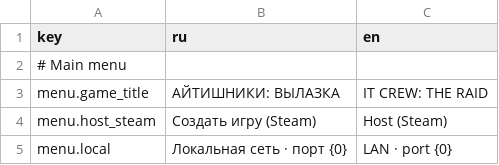
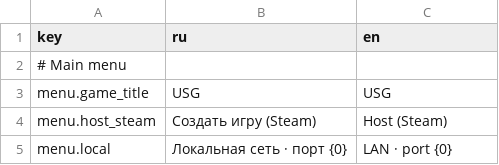
Before and after one commit to ZhukovskyGamesStudio/Untitled-stels-game, a CSV file: Assets/_Game/Resources/Strings/menu.csv, drawn as a sheet; only a part is shown.

```diff
--- a/Assets/_Game/Resources/Strings/menu.csv
+++ b/Assets/_Game/Resources/Strings/menu.csv
@@ -2,3 +2,3 @@
 # Main menu
-menu.game_title,АЙТИШНИКИ: ВЫЛАЗКА,IT CREW: THE RAID
+menu.game_title,USG,USG
 menu.host_steam,Создать игру (Steam),Host (Steam)
```
Also changed, not shown: Assets/_Game/Resources/Strings/hud.csv, 40 other files.
